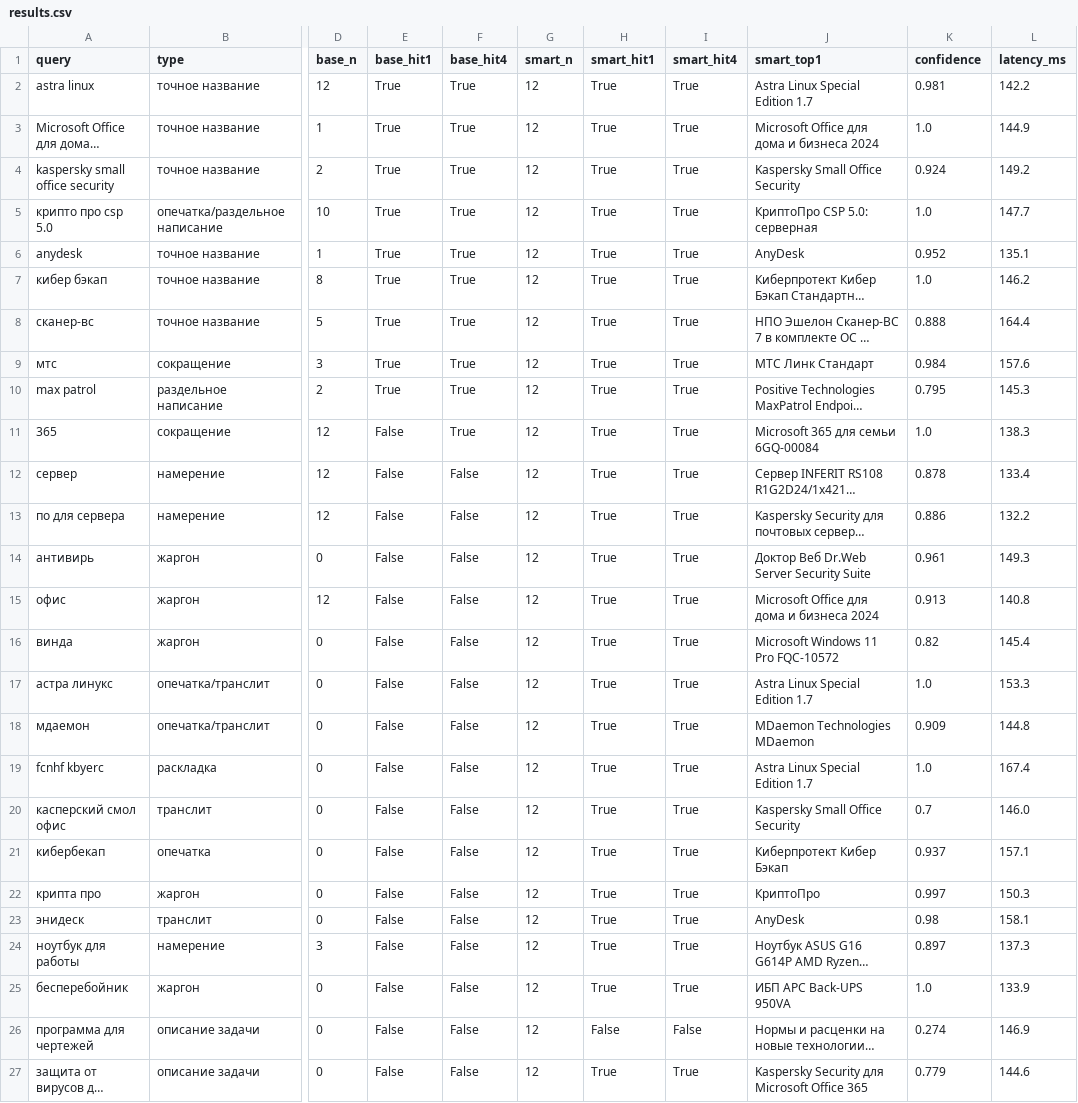
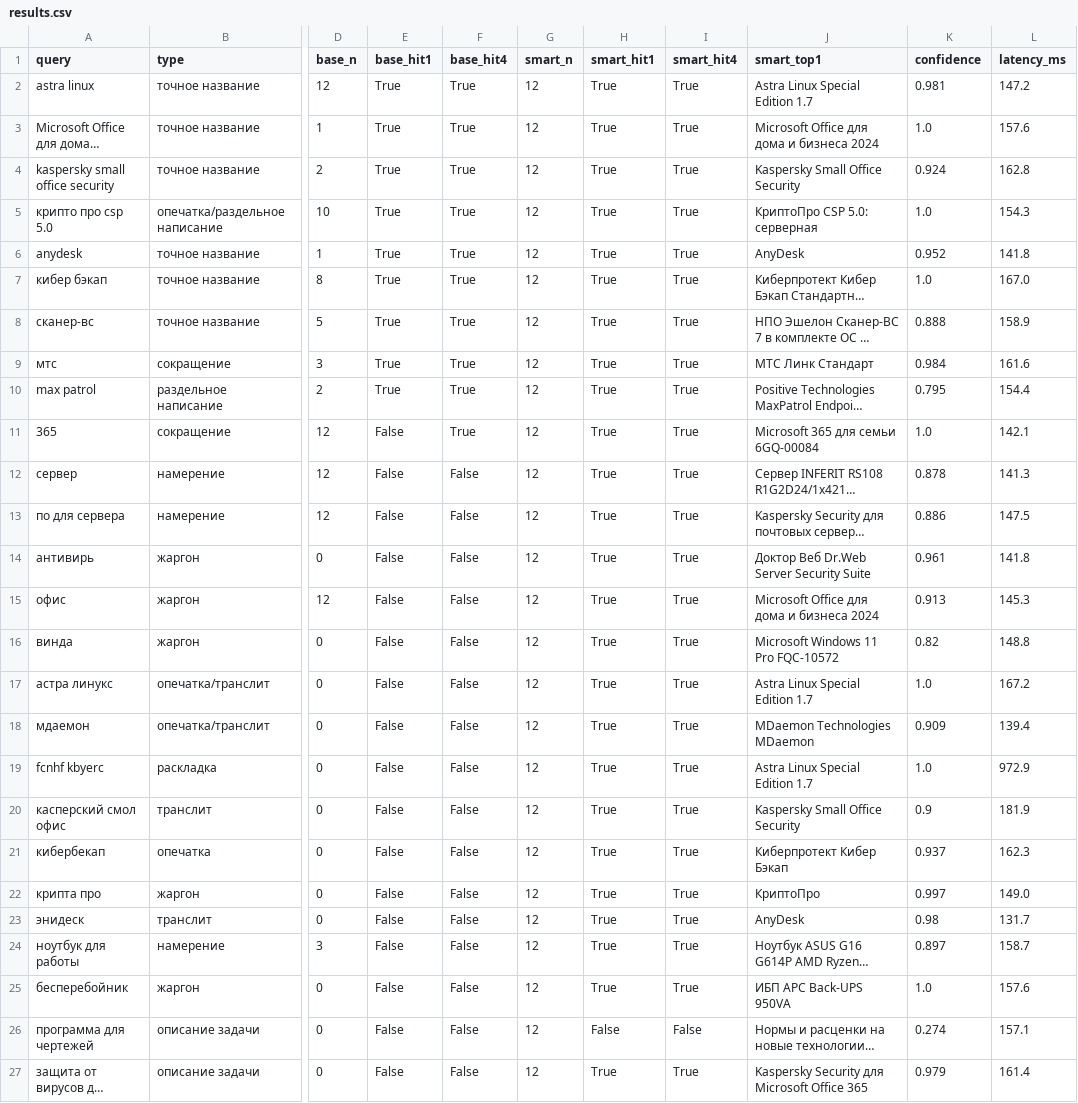
Before and after one commit to TimoJR3/iikuznitsa-smart-search, a CSV file: eval/results.csv, drawn as a sheet; only a part is shown, gaps mark what is left out; long unchanged cells end in …; the diff names each change by its address in the sheet, - before the commit and + after, or states it on an @@ line.

```diff
--- a/eval/results.csv
+++ b/eval/results.csv
-L2 (latency_ms): 142.2
+L2 (latency_ms): 147.2
-L3 (latency_ms): 144.9
+L3 (latency_ms): 157.6
-L4 (latency_ms): 149.2
+L4 (latency_ms): 162.8
-L5 (latency_ms): 147.7
+L5 (latency_ms): 154.3
-L6 (latency_ms): 135.1
+L6 (latency_ms): 141.8
-L7 (latency_ms): 146.2
+L7 (latency_ms): 167.0
-L8 (latency_ms): 164.4
+L8 (latency_ms): 158.9
-L9 (latency_ms): 157.6
+L9 (latency_ms): 161.6
-L10 (latency_ms): 145.3
+L10 (latency_ms): 154.4
-L11 (latency_ms): 138.3
+L11 (latency_ms): 142.1
-L12 (latency_ms): 133.4
+L12 (latency_ms): 141.3
-L13 (latency_ms): 132.2
+L13 (latency_ms): 147.5
-L14 (latency_ms): 149.3
+L14 (latency_ms): 141.8
-L15 (latency_ms): 140.8
+L15 (latency_ms): 145.3
-L16 (latency_ms): 145.4
+L16 (latency_ms): 148.8
-L17 (latency_ms): 153.3
+L17 (latency_ms): 167.2
-L18 (latency_ms): 144.8
+L18 (latency_ms): 139.4
-L19 (latency_ms): 167.4
+L19 (latency_ms): 972.9
-K20 (confidence): 0.7
+K20 (confidence): 0.9
-L20 (latency_ms): 146.0
+L20 (latency_ms): 181.9
-L21 (latency_ms): 157.1
+L21 (latency_ms): 162.3
-L22 (latency_ms): 150.3
+L22 (latency_ms): 149.0
-L23 (latency_ms): 158.1
+L23 (latency_ms): 131.7
-L24 (latency_ms): 137.3
+L24 (latency_ms): 158.7
-L25 (latency_ms): 133.9
+L25 (latency_ms): 157.6
-L26 (latency_ms): 146.9
+L26 (latency_ms): 157.1
-K27 (confidence): 0.779
+K27 (confidence): 0.979
-L27 (latency_ms): 144.6
+L27 (latency_ms): 161.4
```
Also changed, not shown: 3 other files.
